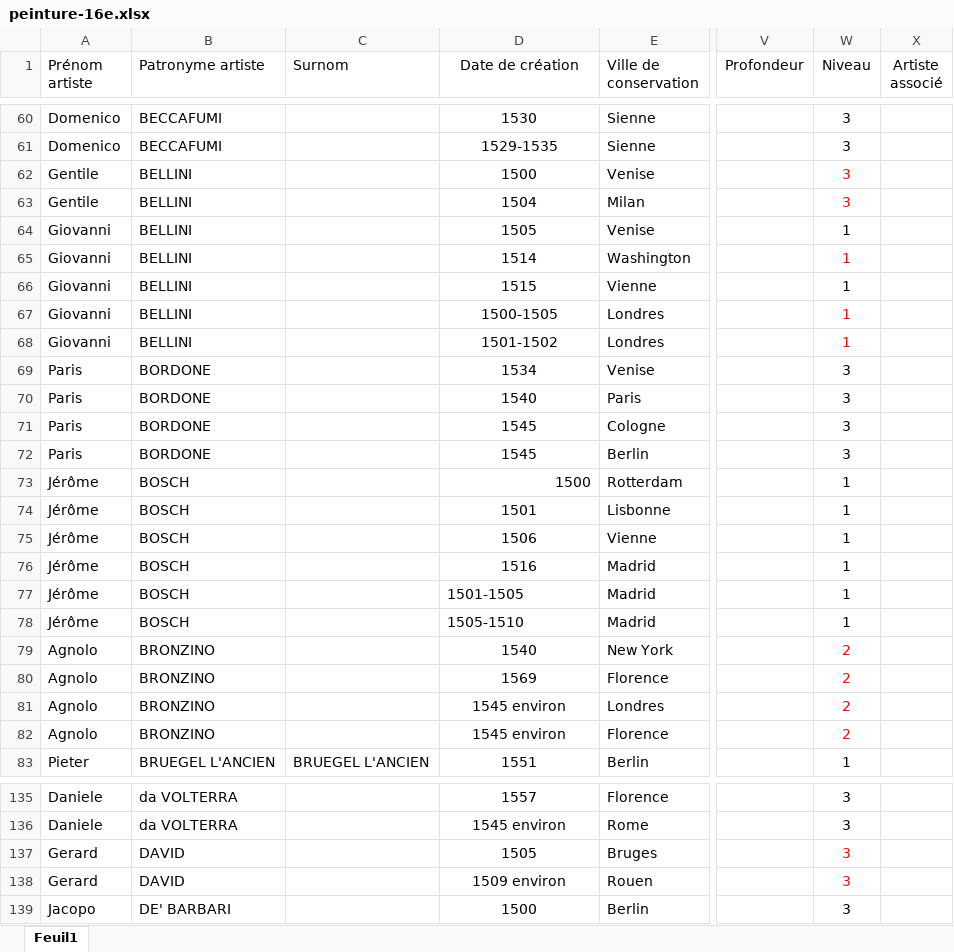
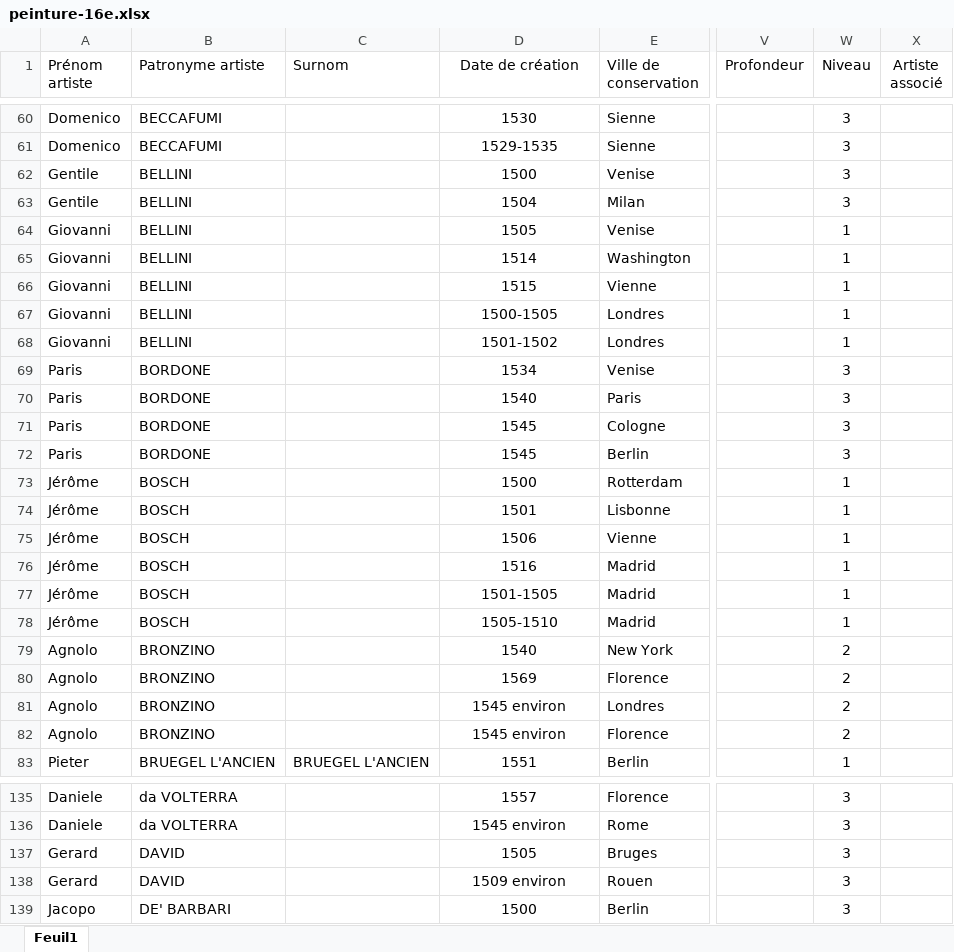
Before and after one commit to stassi-tech/art, an Excel workbook: quizzes/peinture-16e.xlsx, sheet Feuil1, drawn as a sheet; only a part is shown, gaps mark what is left out; values as stored, in another font and other column widths than the file's, no borders; conditional formats not drawn; the diff covers the shown part only; the diff names each change by its address in the sheet, - before the commit and + after, or states it on an @@ line.

Commit message:
Add files via upload

```diff
--- a/quizzes/peinture-16e.xlsx (sheet Feuil1)
+++ b/quizzes/peinture-16e.xlsx (sheet Feuil1)
-W62:W63 text colour: #FF0000
+W62:W63 text colour: black
-W65 text colour: #FF0000
+W65 text colour: black
-W67:W68 text colour: #FF0000
+W67:W68 text colour: black
-D73 alignment: right
+D73 alignment: center
-D77:D78 alignment: left
+D77:D78 alignment: center
-W79:W82 text colour: #FF0000
+W79:W82 text colour: black
-W137:W138 text colour: #FF0000
+W137:W138 text colour: black
```
Also changed, not shown: cell formats elsewhere in this sheet.
